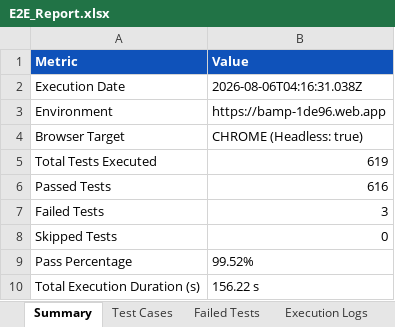
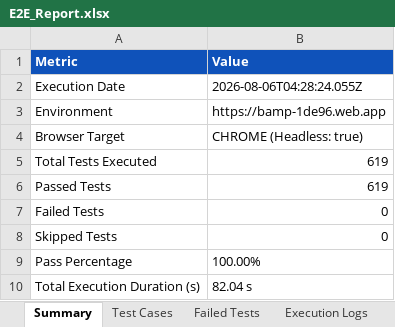
Before and after one commit to MALLELAVENKATAPRAVEENA/AI-BAMP-treatment, an Excel workbook: selenium-e2e/excel/E2E_Report.xlsx, sheet Summary, drawn as a sheet; values as stored, in another font and other column widths than the file's, no borders; the diff names each change by its address in the sheet, - before the commit and + after, or states it on an @@ line.

```diff
--- a/selenium-e2e/excel/E2E_Report.xlsx (sheet Summary)
+++ b/selenium-e2e/excel/E2E_Report.xlsx (sheet Summary)
-B2 (Value): 2026-08-06T04:16:31.038Z
+B2 (Value): 2026-08-06T04:28:24.055Z
-B6 (Value): 616
+B6 (Value): 619
-B7 (Value): 3
+B7 (Value): 0
-B9 (Value): 99.52%
+B9 (Value): 100.00%
-B10 (Value): 156.22 s
+B10 (Value): 82.04 s
```
Also changed, not shown: sheet Execution Logs, sheet Test Cases, sheet Failed Tests, 3 other files.
